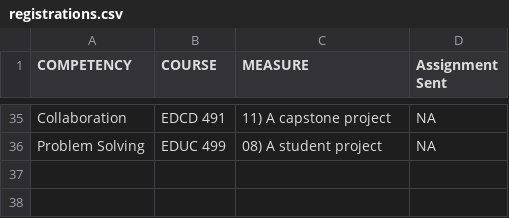
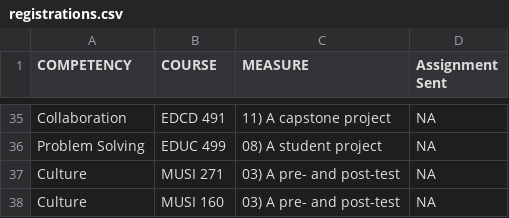
Before and after one commit to WeeBeasties/1801, a CSV file: data/registrations.csv, drawn as a sheet; only a part is shown, gaps mark what is left out; the diff names each change by its address in the sheet, - before the commit and + after, or states it on an @@ line.

```diff
--- a/data/registrations.csv
+++ b/data/registrations.csv
+row 37: Culture | MUSI 271 | 03) A pre- and post-test | NA
+row 38: Culture | MUSI 160 | 03) A pre- and post-test | NA
```
Also changed, not shown: docs/data/registrations.csv, 23 other files.
